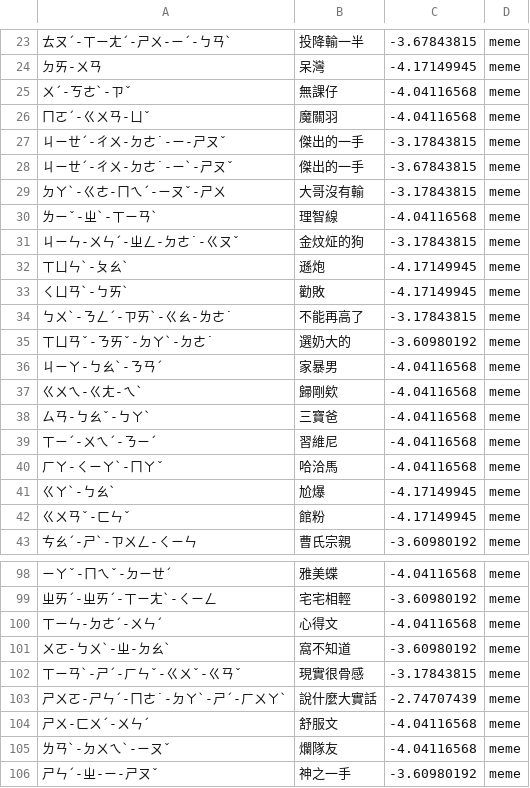
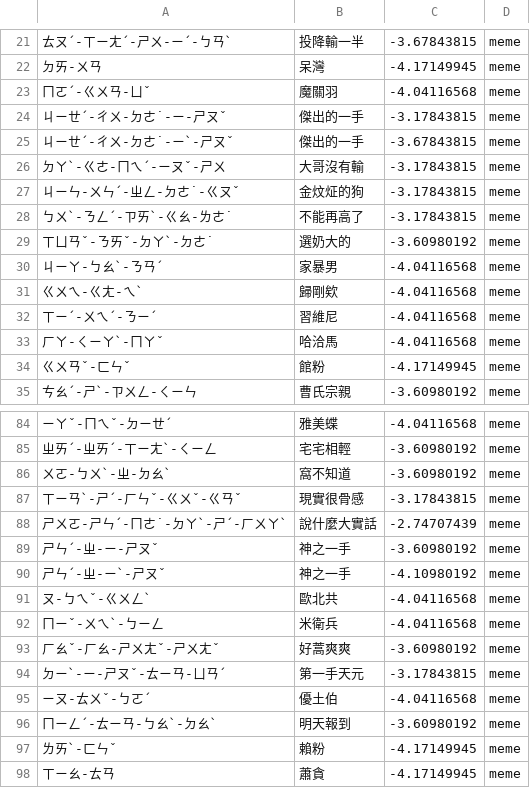
Before and after one commit to Nanako0129/shanjie, a TSV file: data/packs/meme-add.tsv, drawn as a sheet; only a part is shown, gaps mark what is left out; the shorter side is filled out with more unchanged rows; the diff covers the shown part only; the diff names each change by its address in the sheet, - before the commit and + after, or states it on an @@ line.

```diff
--- a/data/packs/meme-add.tsv
+++ b/data/packs/meme-add.tsv
-row 25: ㄨˊ-ㄎㄜˋ-ㄗˇ | 無課仔 | -4.04116568 | meme
-row 30: ㄌㄧˇ-ㄓˋ-ㄒㄧㄢˋ | 理智線 | -4.04116568 | meme
-row 32: ㄒㄩㄣˋ-ㄆㄠˋ | 遜炮 | -4.17149945 | meme
-row 33: ㄑㄩㄢˋ-ㄅㄞˋ | 勸敗 | -4.17149945 | meme
-row 38: ㄙㄢ-ㄅㄠˇ-ㄅㄚˋ | 三寶爸 | -4.04116568 | meme
-row 41: ㄍㄚˋ-ㄅㄠˋ | 尬爆 | -4.17149945 | meme
-row 100: ㄒㄧㄣ-ㄉㄜˊ-ㄨㄣˊ | 心得文 | -4.04116568 | meme
-row 104: ㄕㄨ-ㄈㄨˊ-ㄨㄣˊ | 舒服文 | -4.04116568 | meme
-row 105: ㄌㄢˋ-ㄉㄨㄟˋ-ㄧㄡˇ | 爛隊友 | -4.04116568 | meme
```
Also changed, not shown: 8 removed rows elsewhere in this file, data/packs/meme-collisions.tsv, data/packs/meme-sources.tsv, 7 other files.
